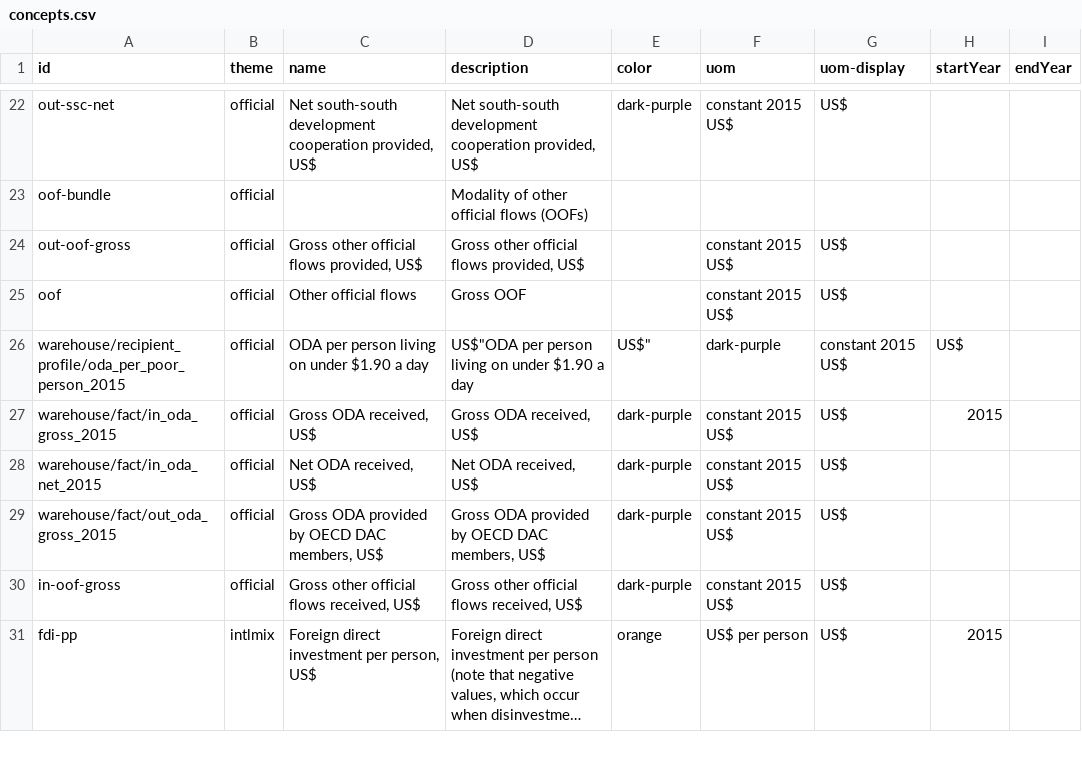
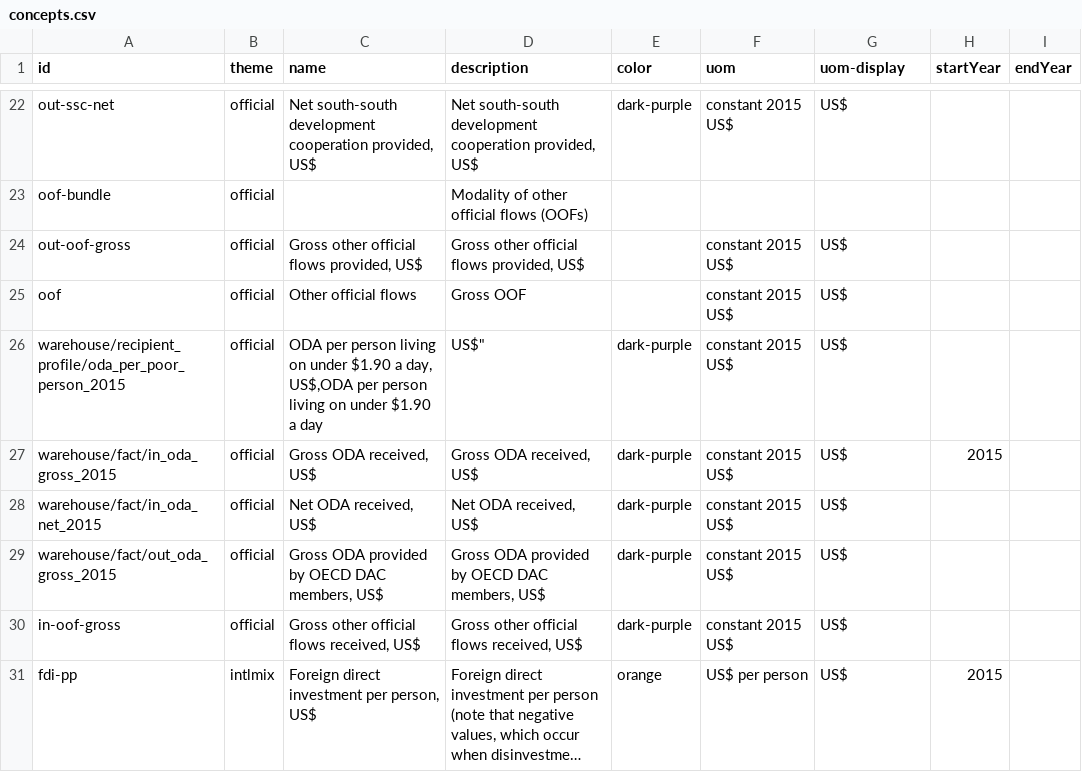
Before and after one commit to devinit/Datahub-cms, a CSV file: global-picture/concepts.csv, drawn as a sheet; only a part is shown, gaps mark what is left out; long unchanged cells end in ….

Commit message:
update

```diff
--- a/global-picture/concepts.csv
+++ b/global-picture/concepts.csv
@@ -25,3 +25,3 @@ out-oof-gross,official,"Gross other official flows provided, US$","Gross other o
 oof,official,Other official flows,Gross OOF, ,constant 2015 US$,US$,
-warehouse/recipient_profile/oda_per_poor_person_2015,official,"ODA per person living on under $1.90 a day", US$"ODA per person living on under $1.90 a day, US$",dark-purple,constant 2015 US$,US$,
+warehouse/recipient_profile/oda_per_poor_person_2015,official,"ODA per person living on under $1.90 a day, US$,"ODA per person living on under $1.90 a day, US$",dark-purple,constant 2015 US$,US$,
 warehouse/fact/in_oda_gross_2015,official,"Gross ODA received, US$","Gross ODA received, US$",dark-purple,constant 2015 US$,US$,2015,
```
